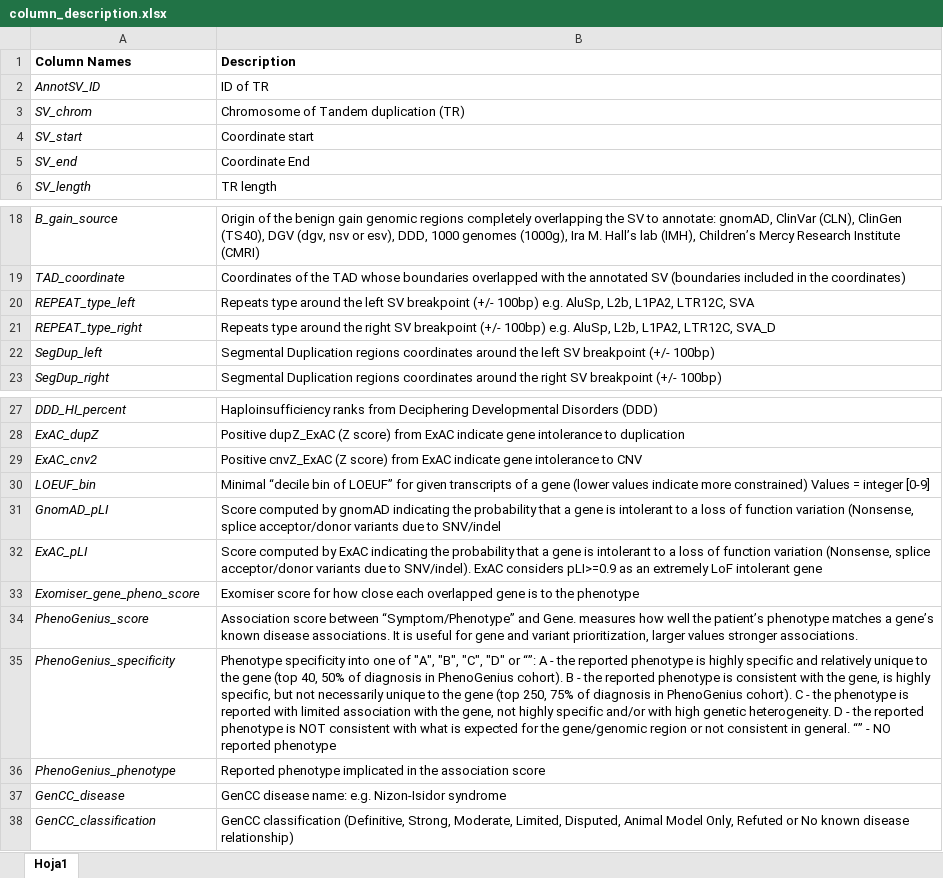
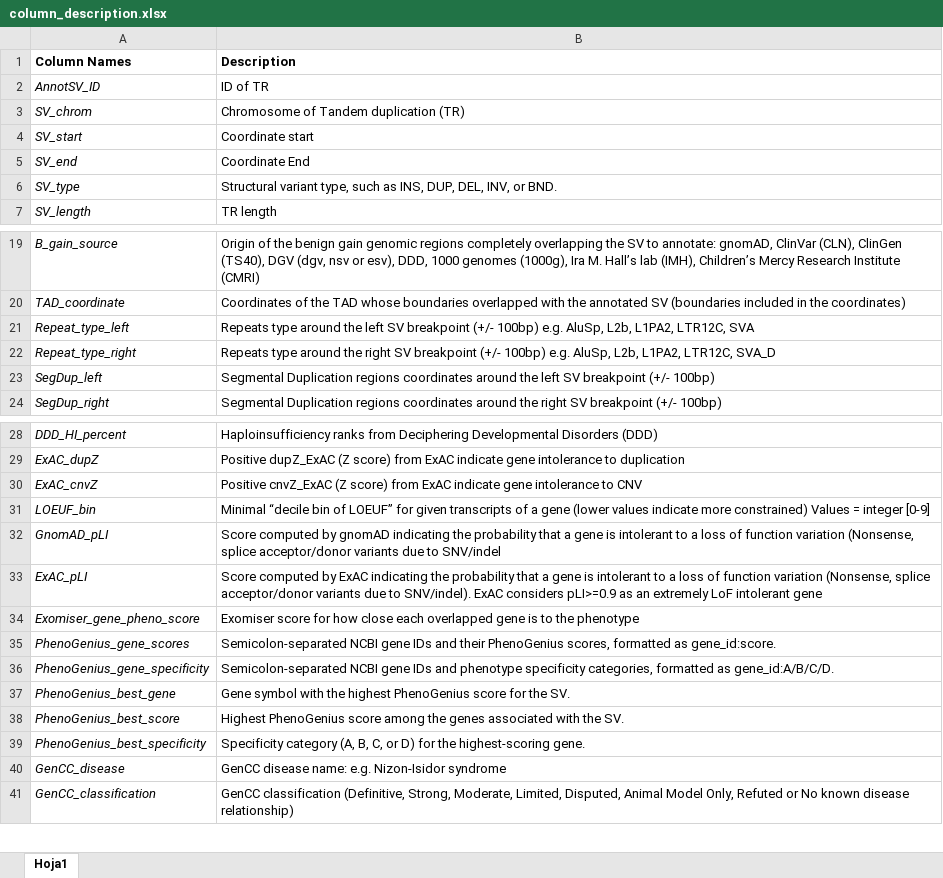
Before and after one commit to collaborativebioinformatics/inTRuder, an Excel workbook: SV_annotsv_JVM/examples/column_description.xlsx, sheet Hoja1, drawn as a sheet; only a part is shown, gaps mark what is left out; values as stored, in another font and other column widths than the file's, no borders; removed rows and columns are numbered as before the commit, all else as after; the diff names each change by its address in the sheet, - before the commit and + after, or states it on an @@ line.

Commit message:
updated column description sheet with updated column names

```diff
--- a/SV_annotsv_JVM/examples/column_description.xlsx (sheet Hoja1)
+++ b/SV_annotsv_JVM/examples/column_description.xlsx (sheet Hoja1)
+row 6: SV_type | Structural variant type, such as INS, DUP, DEL, INV, or BND.
-A21 (Column Names): REPEAT_type_left
+A21 (Column Names): Repeat_type_left
-A22 (Column Names): REPEAT_type_right
+A22 (Column Names): Repeat_type_right
-A30 (Column Names): ExAC_cnv2
+A30 (Column Names): ExAC_cnvZ
-row 34: PhenoGenius_score | Association score between “Symptom/Phenotype” and Gene. measures how well the patient’s phenotype matches a gene’s known disease associations. It is useful for gene and variant prioritization, larger values stronger associations.
-row 35: PhenoGenius_specificity | Phenotype specificity into one of "A", "B", "C", "D" or “”: A - the reported phenotype is highly specific and relatively unique to the gene (top 40, 50% of diagnosis in PhenoGenius cohort). B - the reported phenotype is consistent with the gene, is highly specific, but not necessarily unique to the gene (top 250, 75% of diagnosis in PhenoGenius cohort). C - the phenotype is reported with limited association with the gene, not highly specific and/or with high genetic heterogeneity. D - the reported phenotype is NOT consistent with what is expected for the gene/genomic region or not consistent in general. “” - NO reported phenotype
-row 36: PhenoGenius_phenotype | Reported phenotype implicated in the association score
+row 35: PhenoGenius_gene_scores | Semicolon-separated NCBI gene IDs and their PhenoGenius scores, formatted as gene_id:score.
+row 36: PhenoGenius_gene_specificity | Semicolon-separated NCBI gene IDs and phenotype specificity categories, formatted as gene_id:A/B/C/D.
+row 37: PhenoGenius_best_gene | Gene symbol with the highest PhenoGenius score for the SV.
+row 38: PhenoGenius_best_score | Highest PhenoGenius score among the genes associated with the SV.
+row 39: PhenoGenius_best_specificity | Specificity category (A, B, C, or D) for the highest-scoring gene.
```
